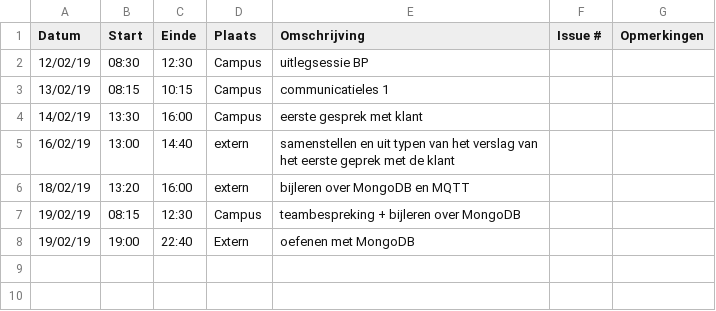
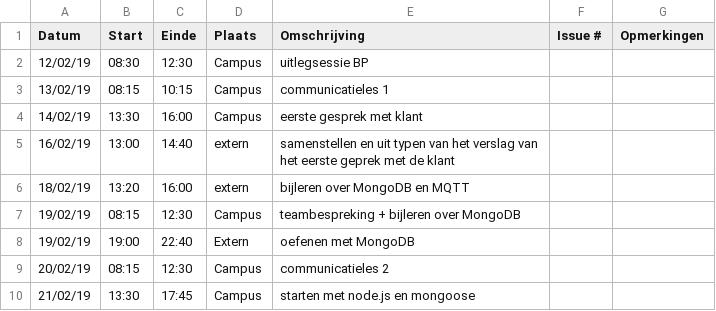
Before and after one commit to WouterStemgee/inventory-management-system-autonomous-drones, a CSV file: logboeken/EveraertKarel.csv, drawn as a sheet.

Commit message:
Update EveraertKarel.csv

```diff
--- a/logboeken/EveraertKarel.csv
+++ b/logboeken/EveraertKarel.csv
@@ -8 +8,3 @@ Datum,Start,Einde,Plaats,Omschrijving,Issue #,Opmerkingen
 19/02/19,19:00,22:40,Extern,oefenen met MongoDB
+20/02/19,08:15,12:30,Campus,communicatieles 2,,
+21/02/19,13:30,17:45,Campus,starten met node.js en mongoose,,
```
